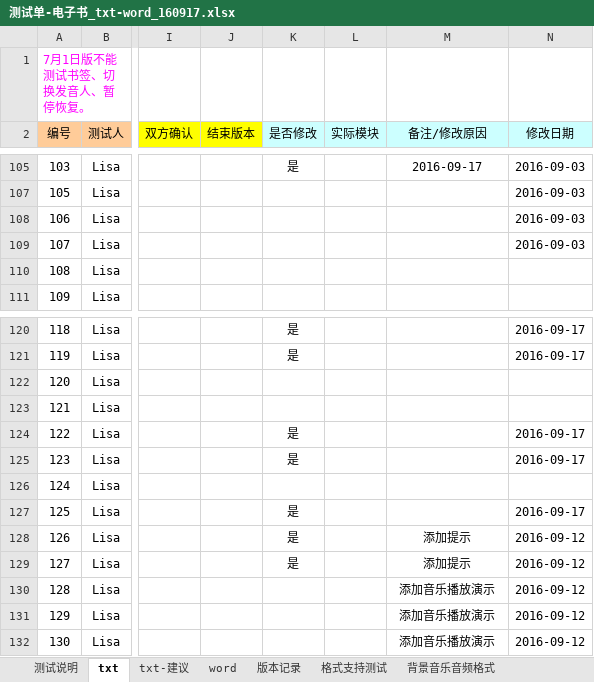
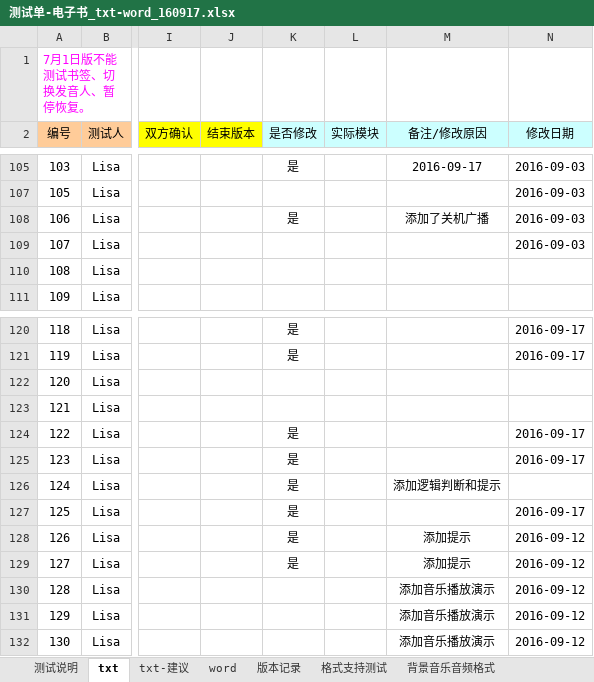
Before and after one commit to weizhiping/ebook, an Excel workbook: 测试单-电子书_txt-word_160917.xlsx, sheet txt, drawn as a sheet; only a part is shown, gaps mark what is left out; values as stored, in another font and other column widths than the file's, no borders; conditional formats not drawn; the diff names each change by its address in the sheet, - before the commit and + after, or states it on an @@ line.

```diff
--- a/测试单-电子书_txt-word_160917.xlsx (sheet txt)
+++ b/测试单-电子书_txt-word_160917.xlsx (sheet txt)
-K108 (是否修改): (empty)
+K108 (是否修改): 是
-M108 (备注/修改原因): (empty)
+M108 (备注/修改原因): 添加了关机广播
-K126 (是否修改): (empty)
+K126 (是否修改): 是
-M126 (备注/修改原因): (empty)
+M126 (备注/修改原因): 添加逻辑判断和提示
```
Also changed, not shown: 4 other files.
